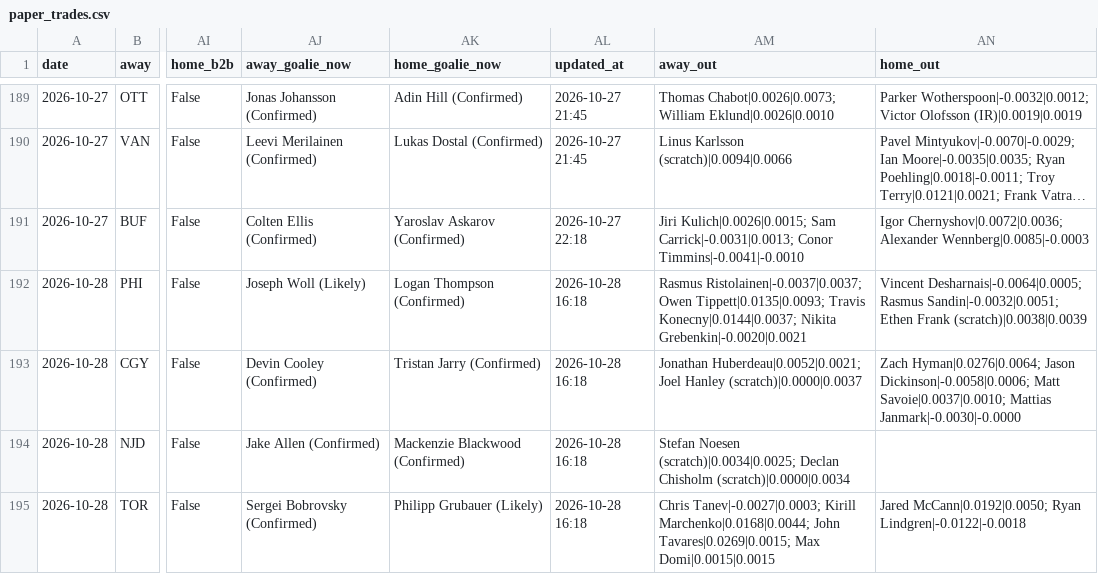
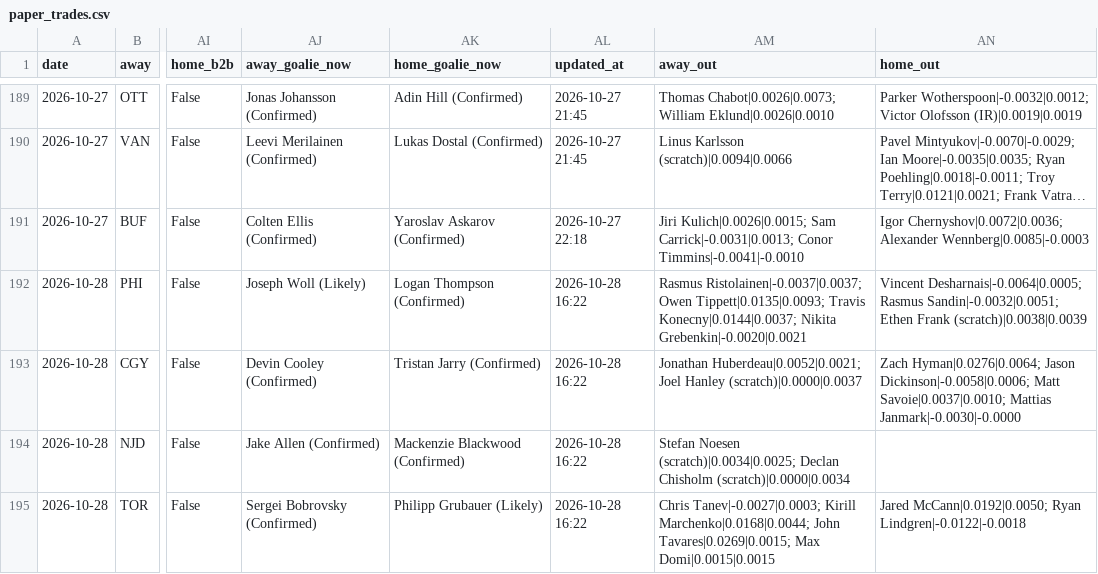
Before and after one commit to Prezbo8/NHL-total-model, a CSV file: data/paper_trades.csv, drawn as a sheet; only a part is shown, gaps mark what is left out; long unchanged cells end in …; the diff names each change by its address in the sheet, - before the commit and + after, or states it on an @@ line.

```diff
--- a/data/paper_trades.csv
+++ b/data/paper_trades.csv
-AL192:AL195 (updated_at): 2026-10-28 16:18
+AL192:AL195 (updated_at): 2026-10-28 16:22
```
Also changed, not shown: 6 other files.
